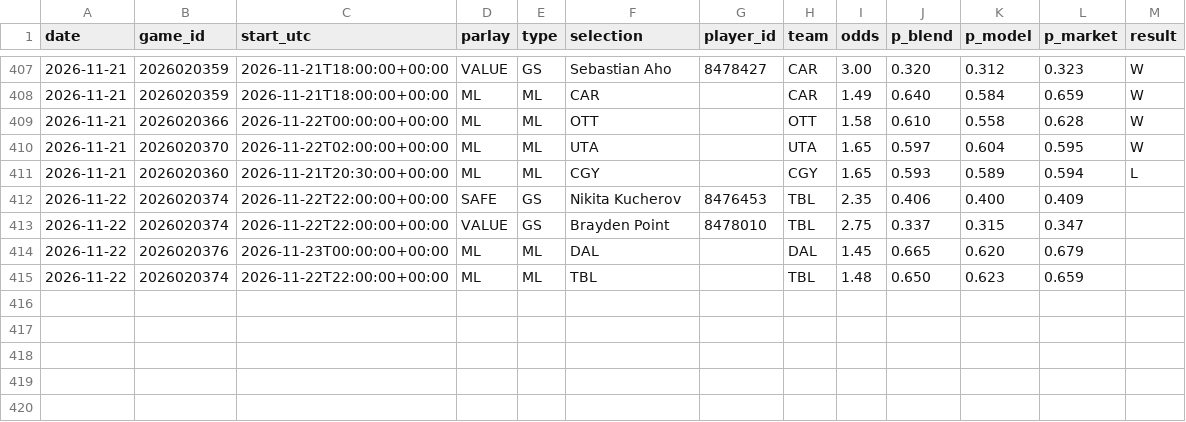
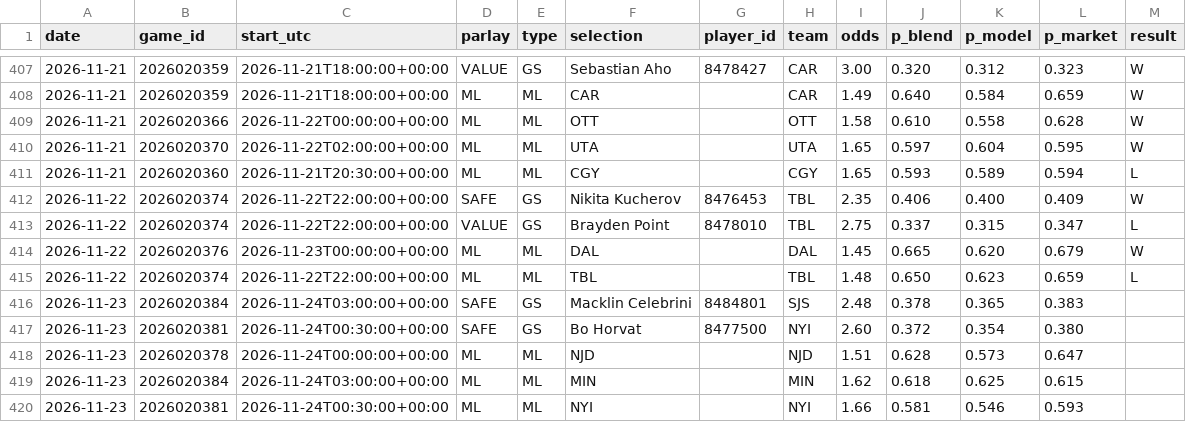
Before and after one commit to joshuajoshuajaja/jaja123, a CSV file: data/nhl/picks_log.csv, drawn as a sheet; only a part is shown, gaps mark what is left out.

```diff
--- a/data/nhl/picks_log.csv
+++ b/data/nhl/picks_log.csv
@@ -411,5 +411,10 @@ date,game_id,start_utc,parlay,type,selection,player_id,team,odds,p_blend,p_model
 2026-11-21,2026020360,2026-11-21T20:30:00+00:00,ML,ML,CGY,,CGY,1.65,0.593,0.589,0.594,L
-2026-11-22,2026020374,2026-11-22T22:00:00+00:00,SAFE,GS,Nikita Kucherov,8476453,TBL,2.35,0.406,0.400,0.409,
-2026-11-22,2026020374,2026-11-22T22:00:00+00:00,VALUE,GS,Brayden Point,8478010,TBL,2.75,0.337,0.315,0.347,
-2026-11-22,2026020376,2026-11-23T00:00:00+00:00,ML,ML,DAL,,DAL,1.45,0.665,0.620,0.679,
-2026-11-22,2026020374,2026-11-22T22:00:00+00:00,ML,ML,TBL,,TBL,1.48,0.650,0.623,0.659,
+2026-11-22,2026020374,2026-11-22T22:00:00+00:00,SAFE,GS,Nikita Kucherov,8476453,TBL,2.35,0.406,0.400,0.409,W
+2026-11-22,2026020374,2026-11-22T22:00:00+00:00,VALUE,GS,Brayden Point,8478010,TBL,2.75,0.337,0.315,0.347,L
+2026-11-22,2026020376,2026-11-23T00:00:00+00:00,ML,ML,DAL,,DAL,1.45,0.665,0.620,0.679,W
+2026-11-22,2026020374,2026-11-22T22:00:00+00:00,ML,ML,TBL,,TBL,1.48,0.650,0.623,0.659,L
+2026-11-23,2026020384,2026-11-24T03:00:00+00:00,SAFE,GS,Macklin Celebrini,8484801,SJS,2.48,0.378,0.365,0.383,
+2026-11-23,2026020381,2026-11-24T00:30:00+00:00,SAFE,GS,Bo Horvat,8477500,NYI,2.60,0.372,0.354,0.380,
+2026-11-23,2026020378,2026-11-24T00:00:00+00:00,ML,ML,NJD,,NJD,1.51,0.628,0.573,0.647,
+2026-11-23,2026020384,2026-11-24T03:00:00+00:00,ML,ML,MIN,,MIN,1.62,0.618,0.625,0.615,
+2026-11-23,2026020381,2026-11-24T00:30:00+00:00,ML,ML,NYI,,NYI,1.66,0.581,0.546,0.593,
```
Also changed, not shown: 2 other files.
